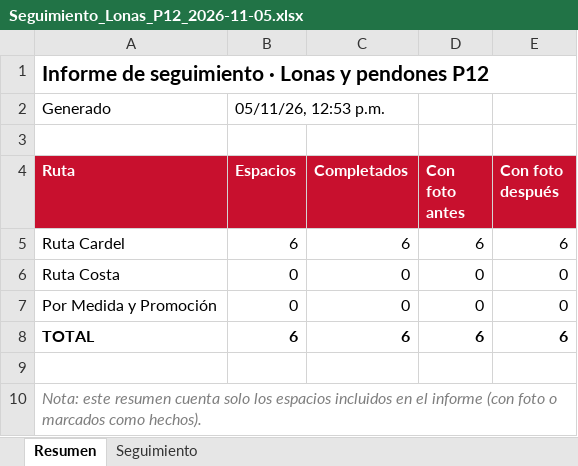
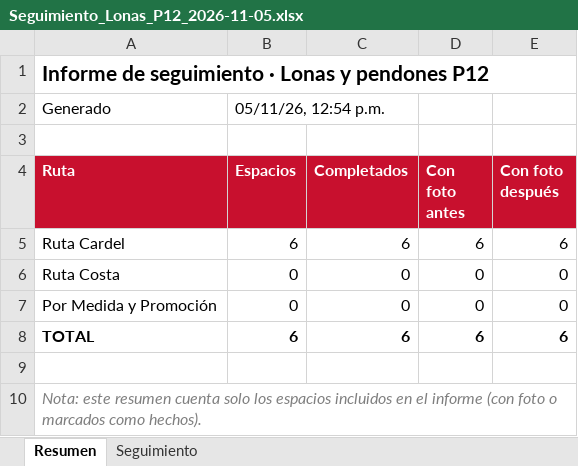
Before and after one commit to huskystree-eng/ruta-lonas-app, an Excel workbook: evidencias/Seguimiento_Lonas_P12_2026-11-05.xlsx, sheet Resumen, drawn as a sheet; values as stored, in another font and other column widths than the file's, no borders; the diff names each change by its address in the sheet, - before the commit and + after, or states it on an @@ line.

Commit message:
Informe con evidencia fotográfica Seguimiento_Lonas_P12_2026-11-05.xlsx

```diff
--- a/evidencias/Seguimiento_Lonas_P12_2026-11-05.xlsx (sheet Resumen)
+++ b/evidencias/Seguimiento_Lonas_P12_2026-11-05.xlsx (sheet Resumen)
-B2 (Espacios): 05/11/26, 12:53 p.m.
+B2 (Espacios): 05/11/26, 12:54 p.m.
```
